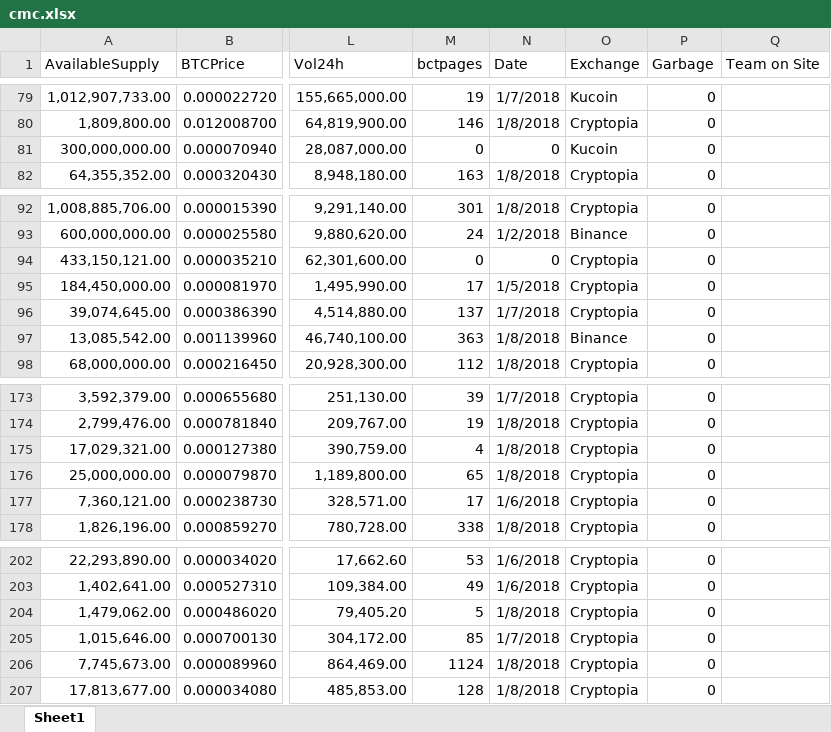
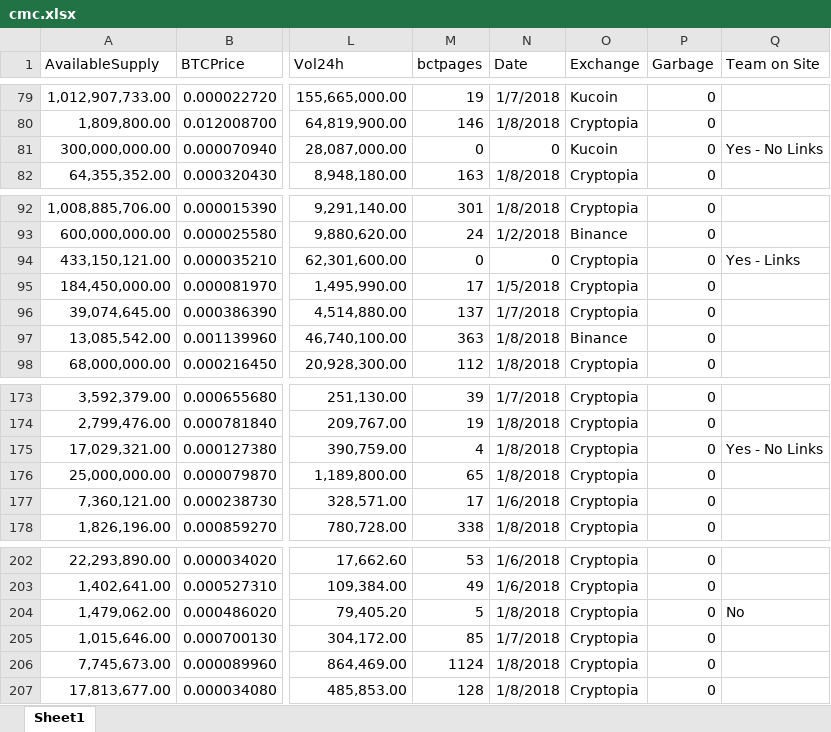
Before and after one commit to auto-d1dact/crypto_testing, an Excel workbook: cmc.xlsx, sheet Sheet1, drawn as a sheet; only a part is shown, gaps mark what is left out; values as stored, in another font and other column widths than the file's, no borders; the diff covers the shown part only; the diff names each change by its address in the sheet, - before the commit and + after, or states it on an @@ line.

```diff
--- a/cmc.xlsx (sheet Sheet1)
+++ b/cmc.xlsx (sheet Sheet1)
-Q81 (Team on Site): (empty)
+Q81 (Team on Site): Yes - No Links
-Q94 (Team on Site): (empty)
+Q94 (Team on Site): Yes - Links
-Q175 (Team on Site): (empty)
+Q175 (Team on Site): Yes - No Links
-Q204 (Team on Site): (empty)
+Q204 (Team on Site): No
```
Also changed, not shown: 5 moved rows and 27 edited cells elsewhere in this sheet, garbagelist.xlsx.
